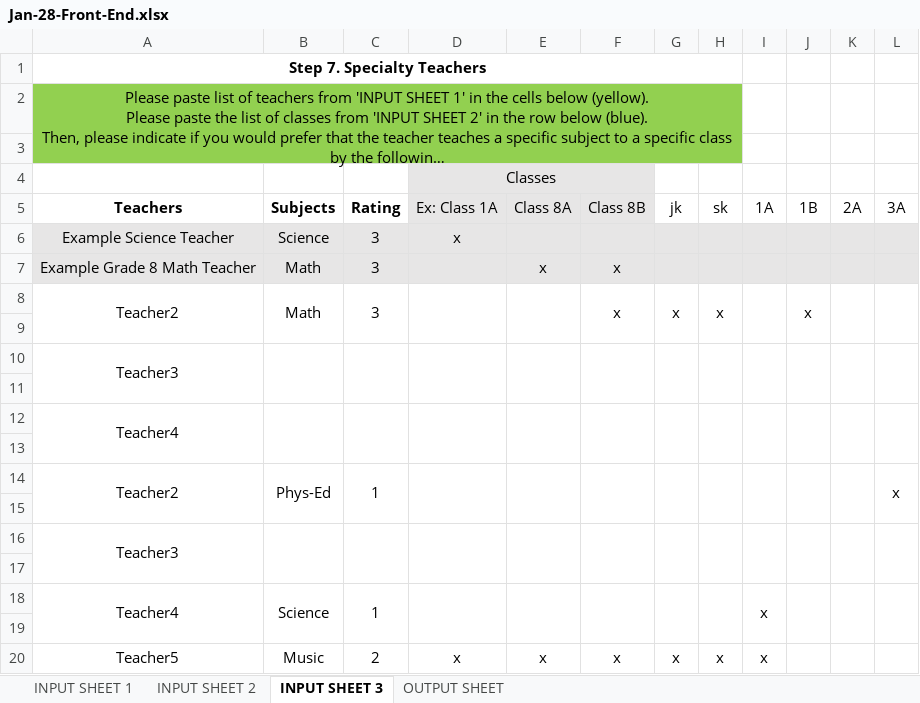
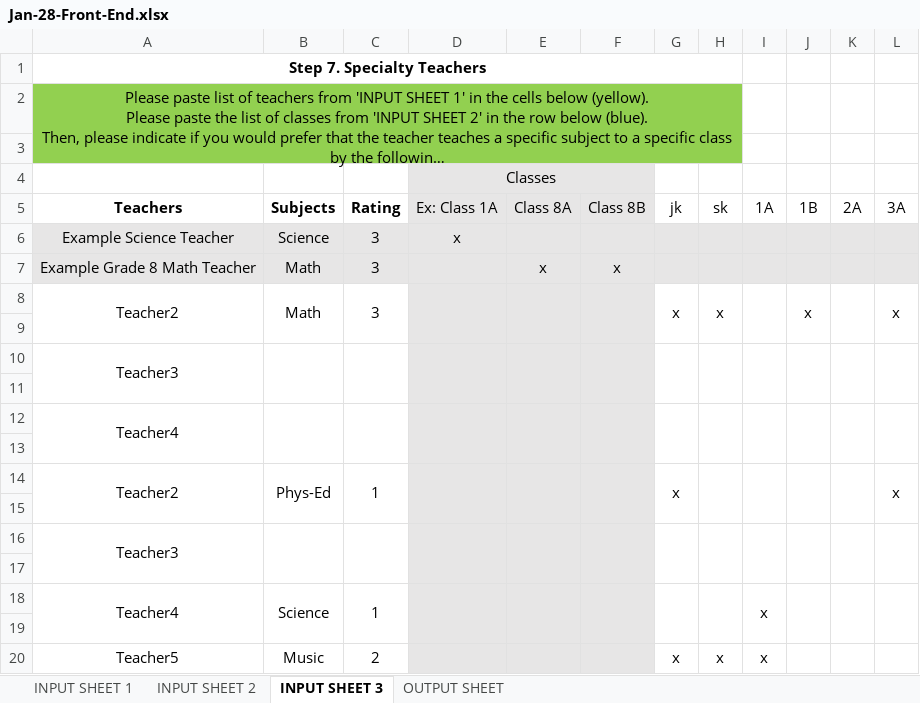
Before and after one commit to team13-fydp/fydp, an Excel workbook: FYDP_ModV1/Jan-28-Front-End.xlsx, sheet INPUT SHEET 3, drawn as a sheet; long unchanged cells end in …; values as stored, in another font and other column widths than the file's, no borders; conditional formats not drawn; the diff names each change by its address in the sheet, - before the commit and + after, or states it on an @@ line.

Commit message:
test_excel_31

```diff
--- a/FYDP_ModV1/Jan-28-Front-End.xlsx (sheet INPUT SHEET 3)
+++ b/FYDP_ModV1/Jan-28-Front-End.xlsx (sheet INPUT SHEET 3)
-D8:F20 fill: none
+D8:F20 fill: #E7E6E6
-F8 (Class 8B): x
+F8 (Class 8B): (empty)
-L8 (3A): (empty)
+L8 (3A): x
-G14 (jk): (empty)
+G14 (jk): x
-D20 (Ex: Class 1A): x
+D20 (Ex: Class 1A): (empty)
-E20 (Class 8A): x
+E20 (Class 8A): (empty)
-F20 (Class 8B): x
+F20 (Class 8B): (empty)
```
Also changed, not shown: 2 other files.
